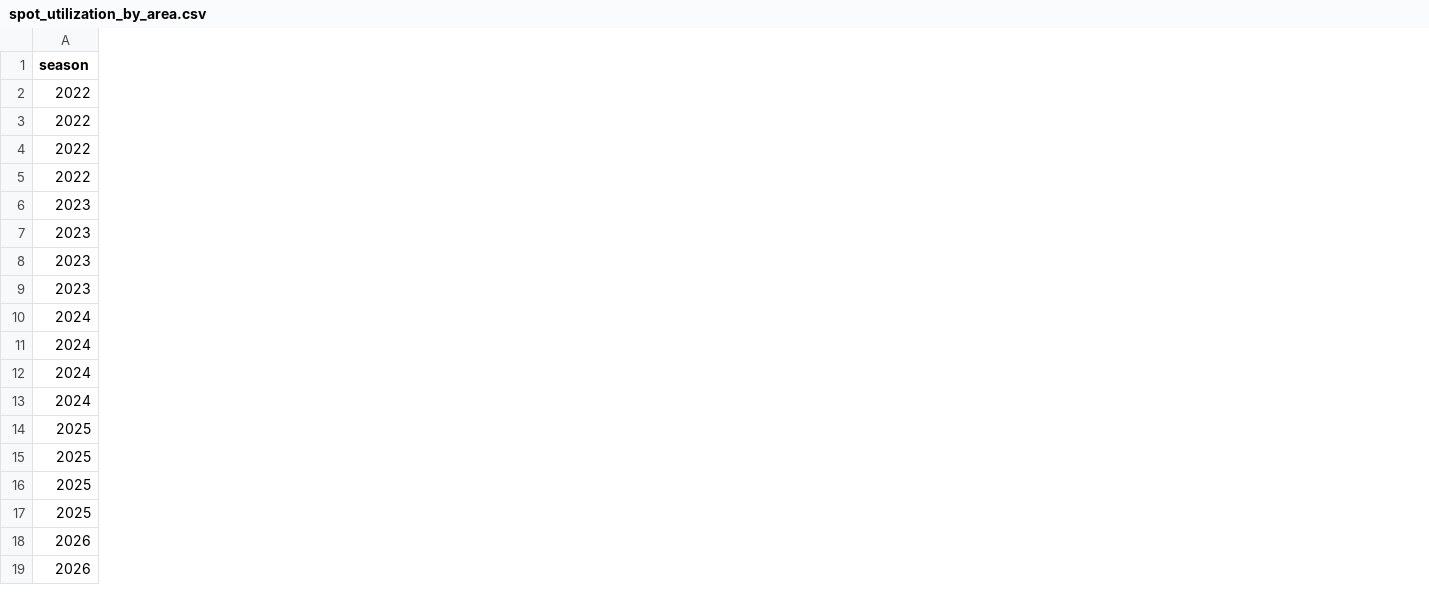
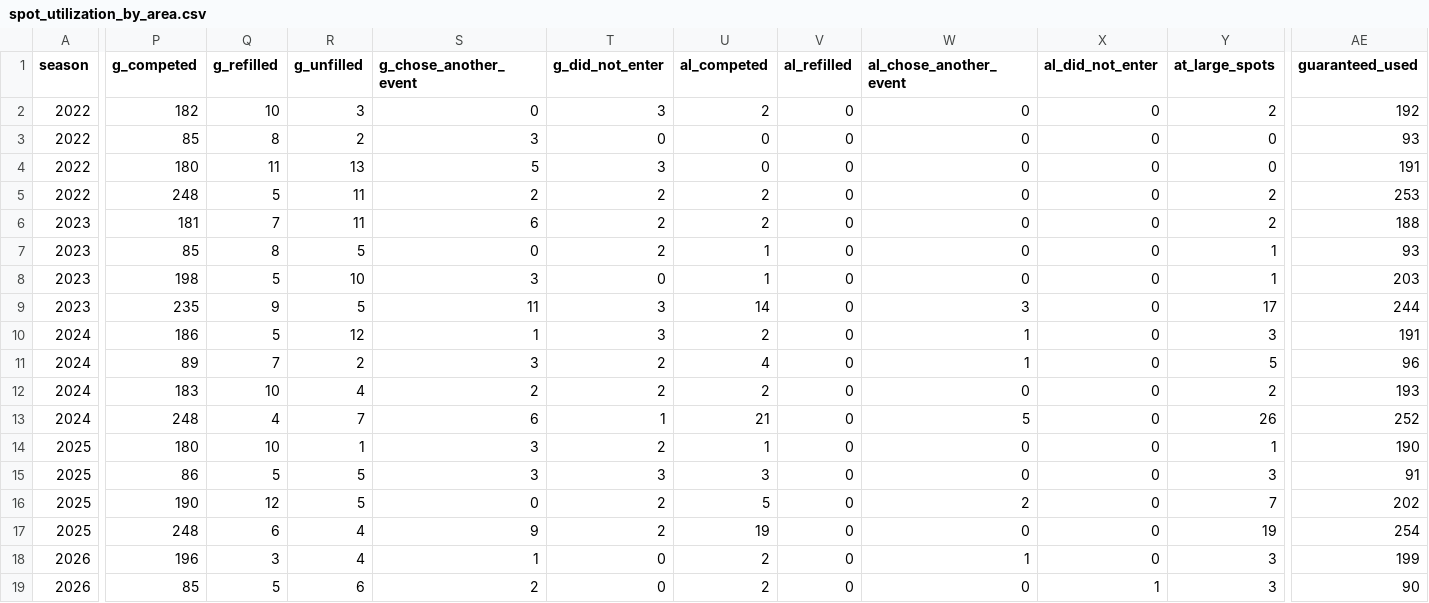
Before and after one commit to pwalesdi/ncs_track, a CSV file: data/summary/spot_utilization_by_area.csv, drawn as a sheet; only a part is shown, gaps mark what is left out; the diff covers the shown part only; the diff names each change by its address in the sheet, - before the commit and + after, or states it on an @@ line.

```diff
--- a/data/summary/spot_utilization_by_area.csv
+++ b/data/summary/spot_utilization_by_area.csv
+column P (g_competed), rows 2-19: 182 | 85 | 180 | 248 | 181 | 85 | 198 | 235 | 186 | 89 | 183 | 248 | 180 | 86 | 190 | 248 | 196 | 85
+column Q (g_refilled), rows 2-19: 10 | 8 | 11 | 5 | 7 | 8 | 5 | 9 | 5 | 7 | 10 | 4 | 10 | 5 | 12 | 6 | 3 | 5
+column R (g_unfilled), rows 2-19: 3 | 2 | 13 | 11 | 11 | 5 | 10 | 5 | 12 | 2 | 4 | 7 | 1 | 5 | 5 | 4 | 4 | 6
+column S (g_chose_another_event), rows 2-19: 0 | 3 | 5 | 2 | 6 | 0 | 3 | 11 | 1 | 3 | 2 | 6 | 3 | 3 | 0 | 9 | 1 | 2
+column T (g_did_not_enter), rows 2-19: 3 | 0 | 3 | 2 | 2 | 2 | 0 | 3 | 3 | 2 | 2 | 1 | 2 | 3 | 2 | 2 | 0 | 0
+column U (al_competed), rows 2-19: 2 | 0 | 0 | 2 | 2 | 1 | 1 | 14 | 2 | 4 | 2 | 21 | 1 | 3 | 5 | 19 | 2 | 2
+column V (al_refilled), rows 2-19: all 0
+column W (al_chose_another_event), rows 2-19: 0 | 0 | 0 | 0 | 0 | 0 | 0 | 3 | 1 | 1 | 0 | 5 | 0 | 0 | 2 | 0 | 1 | 0
+column X (al_did_not_enter), rows 2-19: 0 | 0 | 0 | 0 | 0 | 0 | 0 | 0 | 0 | 0 | 0 | 0 | 0 | 0 | 0 | 0 | 0 | 1
+column Y (at_large_spots), rows 2-19: 2 | 0 | 0 | 2 | 2 | 1 | 1 | 17 | 3 | 5 | 2 | 26 | 1 | 3 | 7 | 19 | 3 | 3
+column AE (guaranteed_used), rows 2-19: 192 | 93 | 191 | 253 | 188 | 93 | 203 | 244 | 191 | 96 | 193 | 252 | 190 | 91 | 202 | 254 | 199 | 90
```
Also changed, not shown: 1 added column and 4 edited cells elsewhere in this file, 14 other files.
